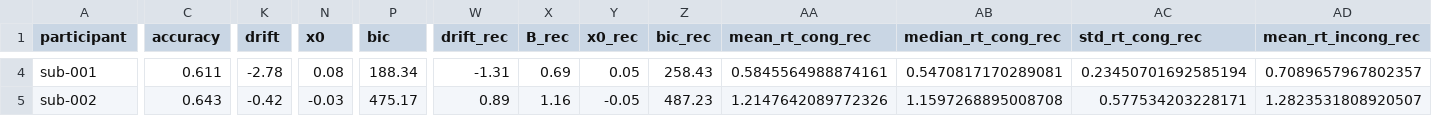
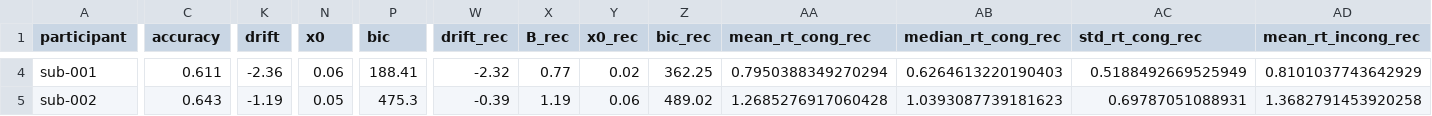
Before and after one commit to jonathanbuc/BIDSEEG_Pipeline, a CSV file: data/BIDShierPriors/derivatives/BIDSprocessed/results/groupBehavioral/behav_results_hierprior.csv, drawn as a sheet; only a part is shown, gaps mark what is left out; the diff covers the shown part only; the diff names each change by its address in the sheet, - before the commit and + after, or states it on an @@ line.

```diff
--- a/data/BIDShierPriors/derivatives/BIDSprocessed/results/groupBehavioral/behav_results_hierprior.csv
+++ b/data/BIDShierPriors/derivatives/BIDSprocessed/results/groupBehavioral/behav_results_hierprior.csv
-K4 (drift): -2.78
+K4 (drift): -2.36
-N4 (x0): 0.08
+N4 (x0): 0.06
-P4 (bic): 188.34
+P4 (bic): 188.41
-W4 (drift_rec): -1.31
+W4 (drift_rec): -2.32
-X4 (B_rec): 0.69
+X4 (B_rec): 0.77
-Y4 (x0_rec): 0.05
+Y4 (x0_rec): 0.02
-Z4 (bic_rec): 258.43
+Z4 (bic_rec): 362.25
-AA4 (mean_rt_cong_rec): 0.5845564988874161
+AA4 (mean_rt_cong_rec): 0.7950388349270294
-AB4 (median_rt_cong_rec): 0.5470817170289081
+AB4 (median_rt_cong_rec): 0.6264613220190403
-AC4 (std_rt_cong_rec): 0.23450701692585194
+AC4 (std_rt_cong_rec): 0.5188492669525949
-AD4 (mean_rt_incong_rec): 0.7089657967802357
+AD4 (mean_rt_incong_rec): 0.8101037743642929
-K5 (drift): -0.42
+K5 (drift): -1.19
-N5 (x0): -0.03
+N5 (x0): 0.05
-P5 (bic): 475.17
+P5 (bic): 475.3
-W5 (drift_rec): 0.89
+W5 (drift_rec): -0.39
-X5 (B_rec): 1.16
+X5 (B_rec): 1.19
-Y5 (x0_rec): -0.05
+Y5 (x0_rec): 0.06
-Z5 (bic_rec): 487.23
+Z5 (bic_rec): 489.02
-AA5 (mean_rt_cong_rec): 1.2147642089772326
+AA5 (mean_rt_cong_rec): 1.2685276917060428
-AB5 (median_rt_cong_rec): 1.1597268895008708
+AB5 (median_rt_cong_rec): 1.0393087739181623
-AC5 (std_rt_cong_rec): 0.577534203228171
+AC5 (std_rt_cong_rec): 0.69787051088931
-AD5 (mean_rt_incong_rec): 1.2823531808920507
+AD5 (mean_rt_incong_rec): 1.3682791453920258
```
Also changed, not shown: 89 edited cells elsewhere in this file, data/BIDShierPriors/derivatives/BIDSprocessed/results/groupBehavioral/traits&results_hierprior.csv, 37 other files.
